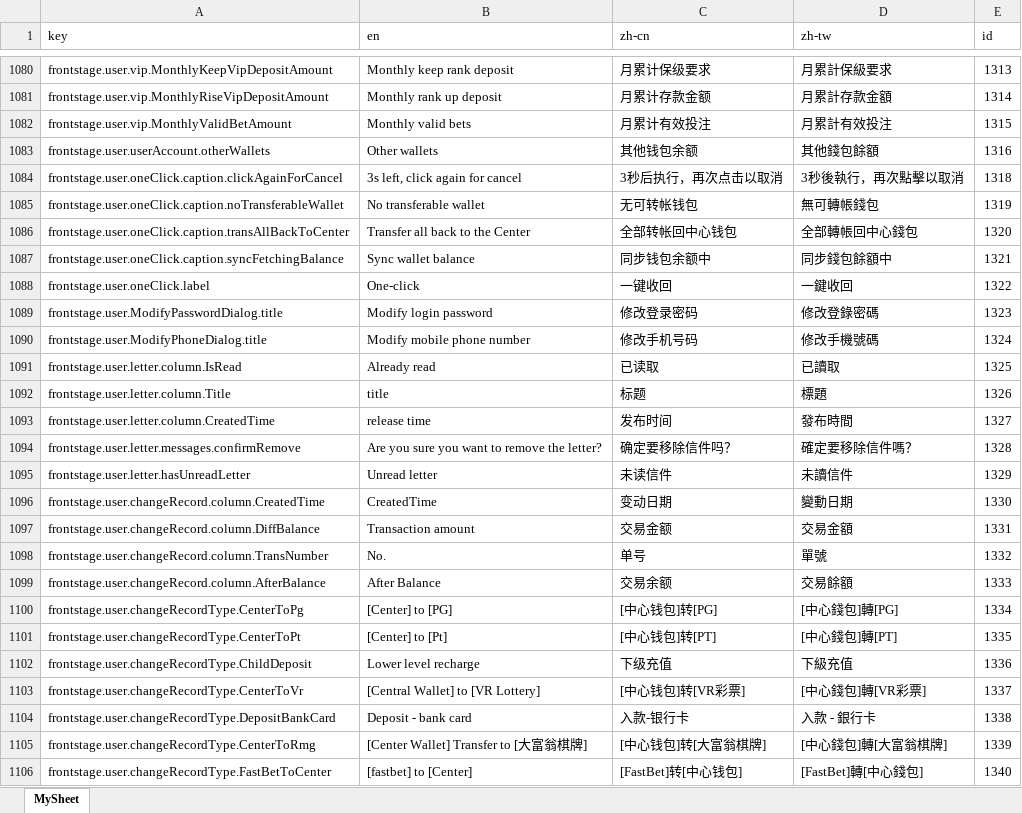
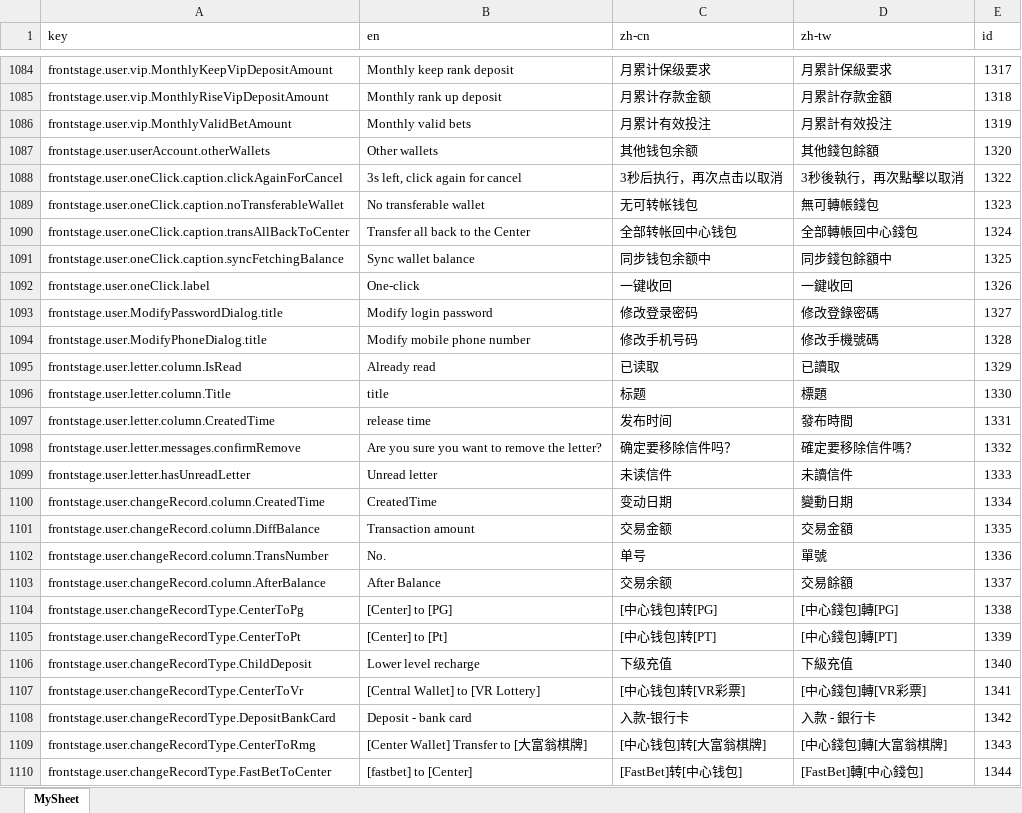
Before and after one commit to Microsoft-Asus/langJoson, an Excel workbook: src/Inspection.xlsx, sheet MySheet, drawn as a sheet; only a part is shown, gaps mark what is left out; values as stored, in another font and other column widths than the file's, no borders; addresses are those after the commit; the diff covers the shown part only; the diff names each change by its address in the sheet, - before the commit and + after, or states it on an @@ line.

```diff
--- a/src/Inspection.xlsx (sheet MySheet)
+++ b/src/Inspection.xlsx (sheet MySheet)
-E1084 (id): 1313
+E1084 (id): 1317
-E1085 (id): 1314
+E1085 (id): 1318
-E1086 (id): 1315
+E1086 (id): 1319
-E1087 (id): 1316
+E1087 (id): 1320
-E1088 (id): 1318
+E1088 (id): 1322
-E1089 (id): 1319
+E1089 (id): 1323
-E1090 (id): 1320
+E1090 (id): 1324
-E1091 (id): 1321
+E1091 (id): 1325
-E1092 (id): 1322
+E1092 (id): 1326
-E1093 (id): 1323
+E1093 (id): 1327
-E1094 (id): 1324
+E1094 (id): 1328
-E1095 (id): 1325
+E1095 (id): 1329
-E1096 (id): 1326
+E1096 (id): 1330
-E1097 (id): 1327
+E1097 (id): 1331
-E1098 (id): 1328
+E1098 (id): 1332
-E1099 (id): 1329
+E1099 (id): 1333
-E1100 (id): 1330
+E1100 (id): 1334
-E1101 (id): 1331
+E1101 (id): 1335
-E1102 (id): 1332
+E1102 (id): 1336
-E1103 (id): 1333
+E1103 (id): 1337
-E1104 (id): 1334
+E1104 (id): 1338
-E1105 (id): 1335
+E1105 (id): 1339
-E1106 (id): 1336
+E1106 (id): 1340
-E1107 (id): 1337
+E1107 (id): 1341
-E1108 (id): 1338
+E1108 (id): 1342
-E1109 (id): 1339
+E1109 (id): 1343
-E1110 (id): 1340
+E1110 (id): 1344
```
Also changed, not shown: 5 added rows, 1 removed row, 2 moved rows and 145 edited cells elsewhere in this sheet, src/langXls.xlsx, 14 other files.
